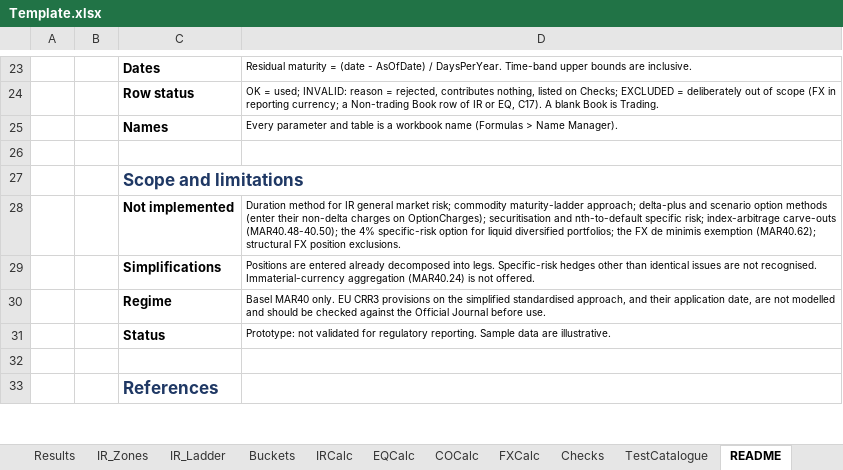
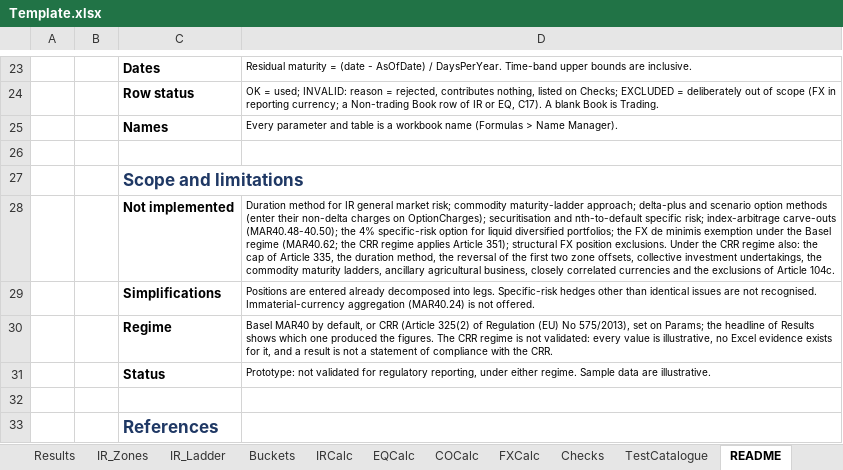
Before and after one commit to danielep71/K-FRTB-SSA, an Excel workbook: src/workbook/Template.xlsx, sheet README, drawn as a sheet; only a part is shown, gaps mark what is left out; values as stored, in another font and other column widths than the file's, no borders; the diff names each change by its address in the sheet, - before the commit and + after, or states it on an @@ line.

```diff
--- a/src/workbook/Template.xlsx (sheet README)
+++ b/src/workbook/Template.xlsx (sheet README)
-D28: …minimis exemption (MAR40.62); structural FX position exclusions.
+D28: …minimis exemption under the Basel regime (MAR40.62; the CRR regime applies Article 351); structural FX position exclusions. Under the CRR regime also: the cap of Article 335, the duration method, the reversal of the first two zone offsets, collective investment undertakings, the commodity maturity ladders, ancillary agricultural business, closely correlated currencies and the exclusions of Article 104c.
-D30: Basel MAR40 only. EU CRR3 provisions on the simplified standardised approach, and their application date, are not modelled and should be checked against the Official Journal before use.
+D30: Basel MAR40 by default, or CRR (Article 325(2) of Regulation (EU) No 575/2013), set on Params; the headline of Results shows which one produced the figures. The CRR regime is not validated: every value is illustrative, no Excel evidence exists for it, and a result is not a statement of compliance with the CRR.
-D31: …for regulatory reporting. Sample data…
+D31: …for regulatory reporting, under either regime. Sample data…
```
Also changed, not shown: 11 other files.
